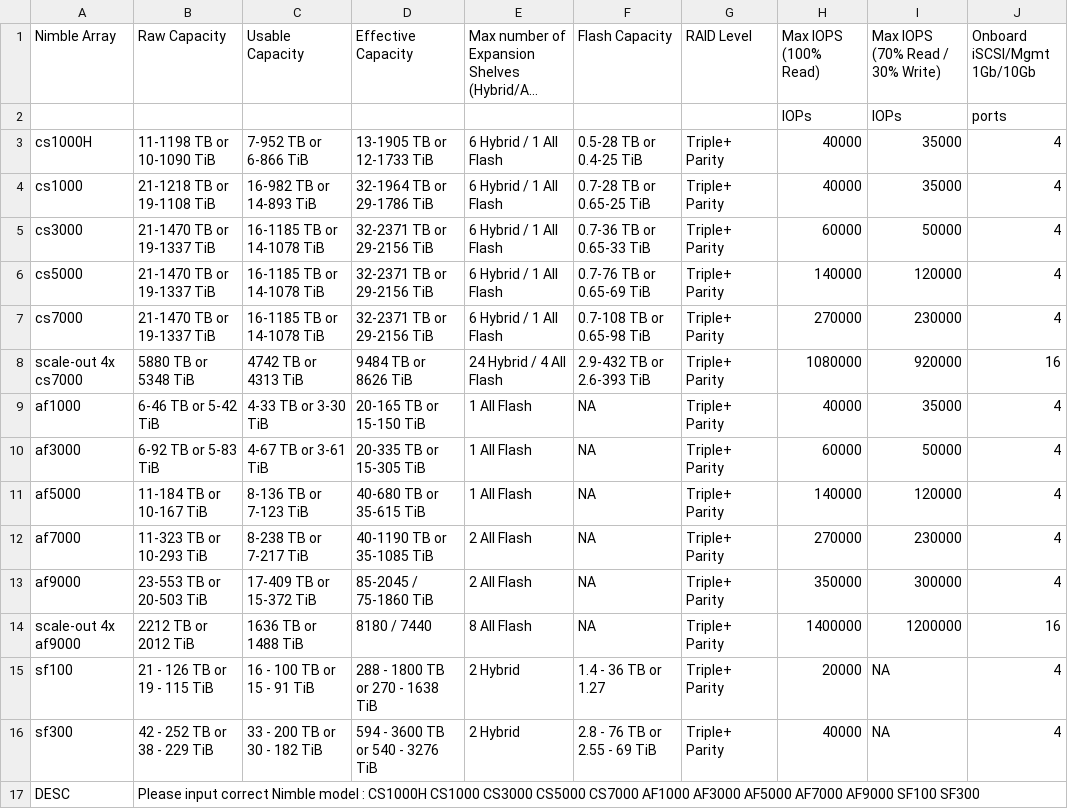
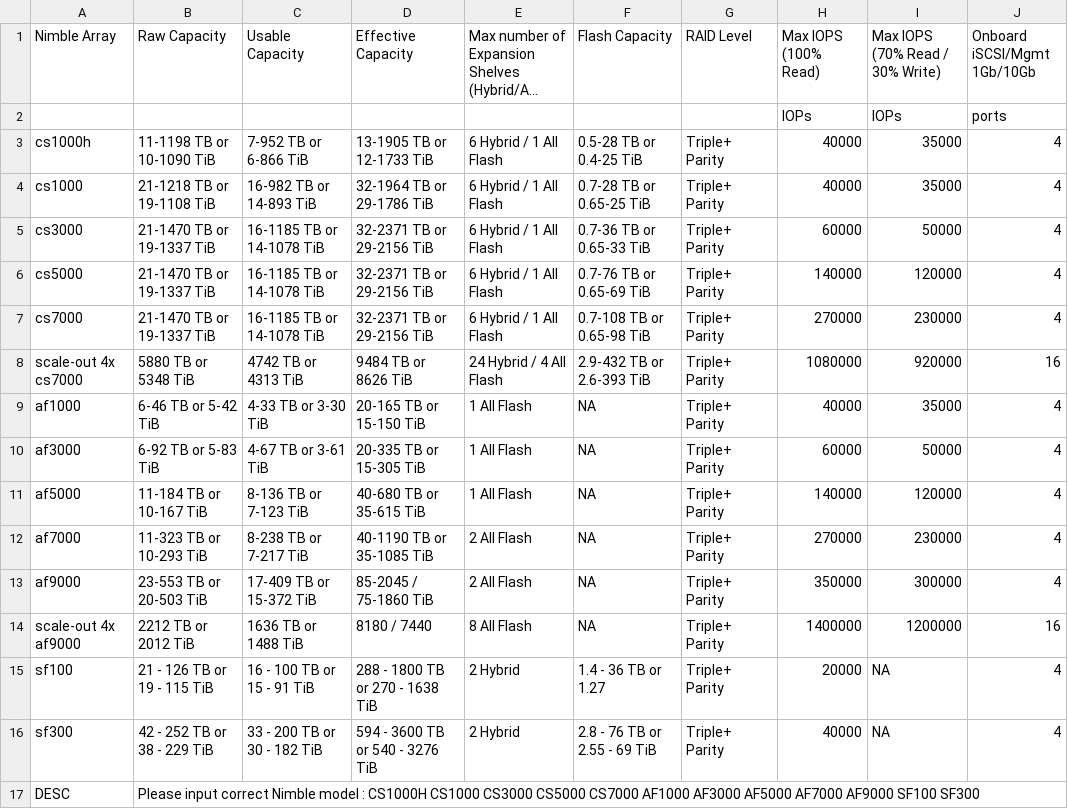
Before and after one commit to WarotAsawa/MaBotTest, a CSV file: kb/nimble.csv, drawn as a sheet; only a part is shown; long unchanged cells end in …; the diff names each change by its address in the sheet, - before the commit and + after, or states it on an @@ line.

```diff
--- a/kb/nimble.csv
+++ b/kb/nimble.csv
-A3 (Nimble Array): cs1000H
+A3 (Nimble Array): cs1000h
```
Also changed, not shown: 3 other files.
